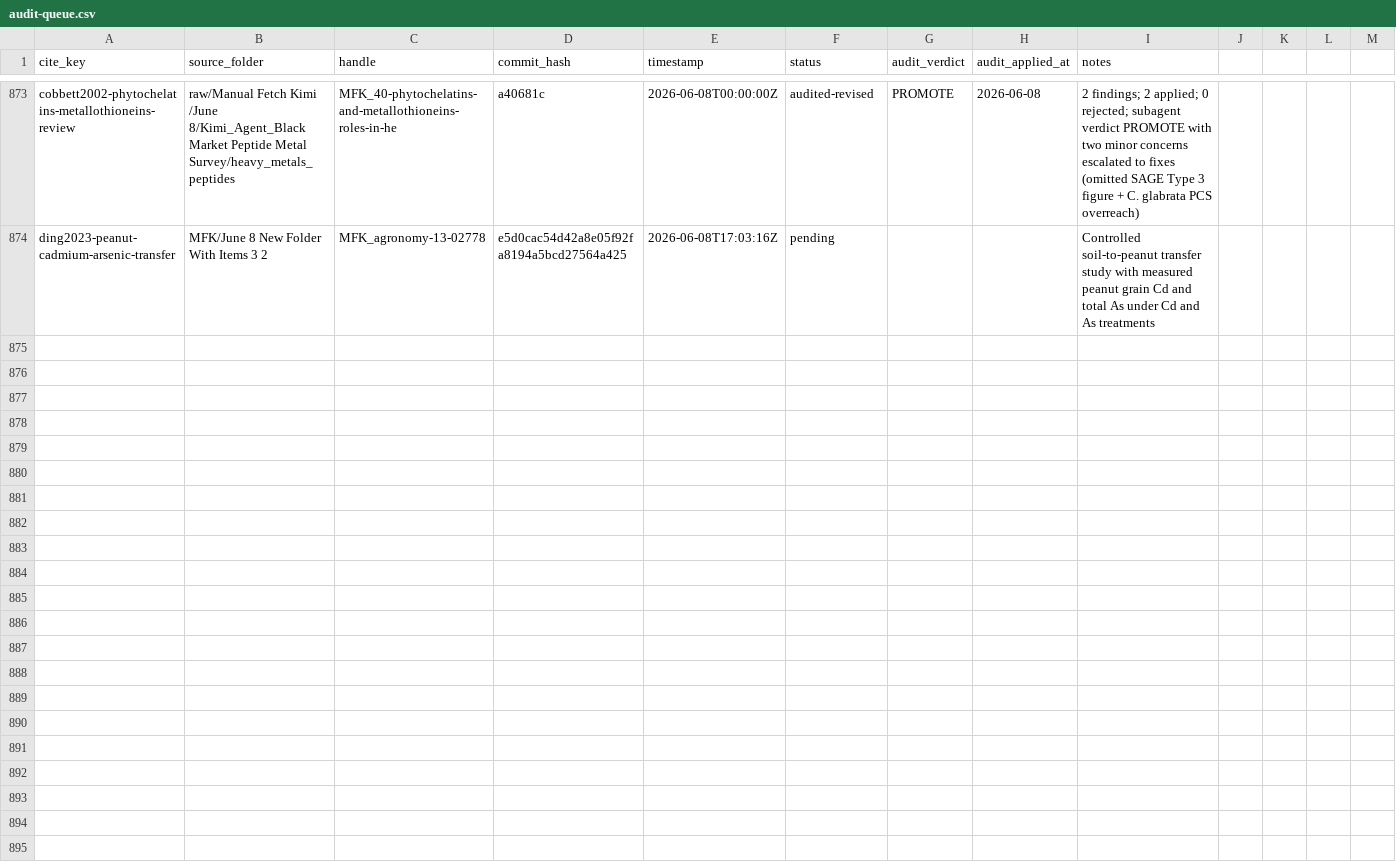
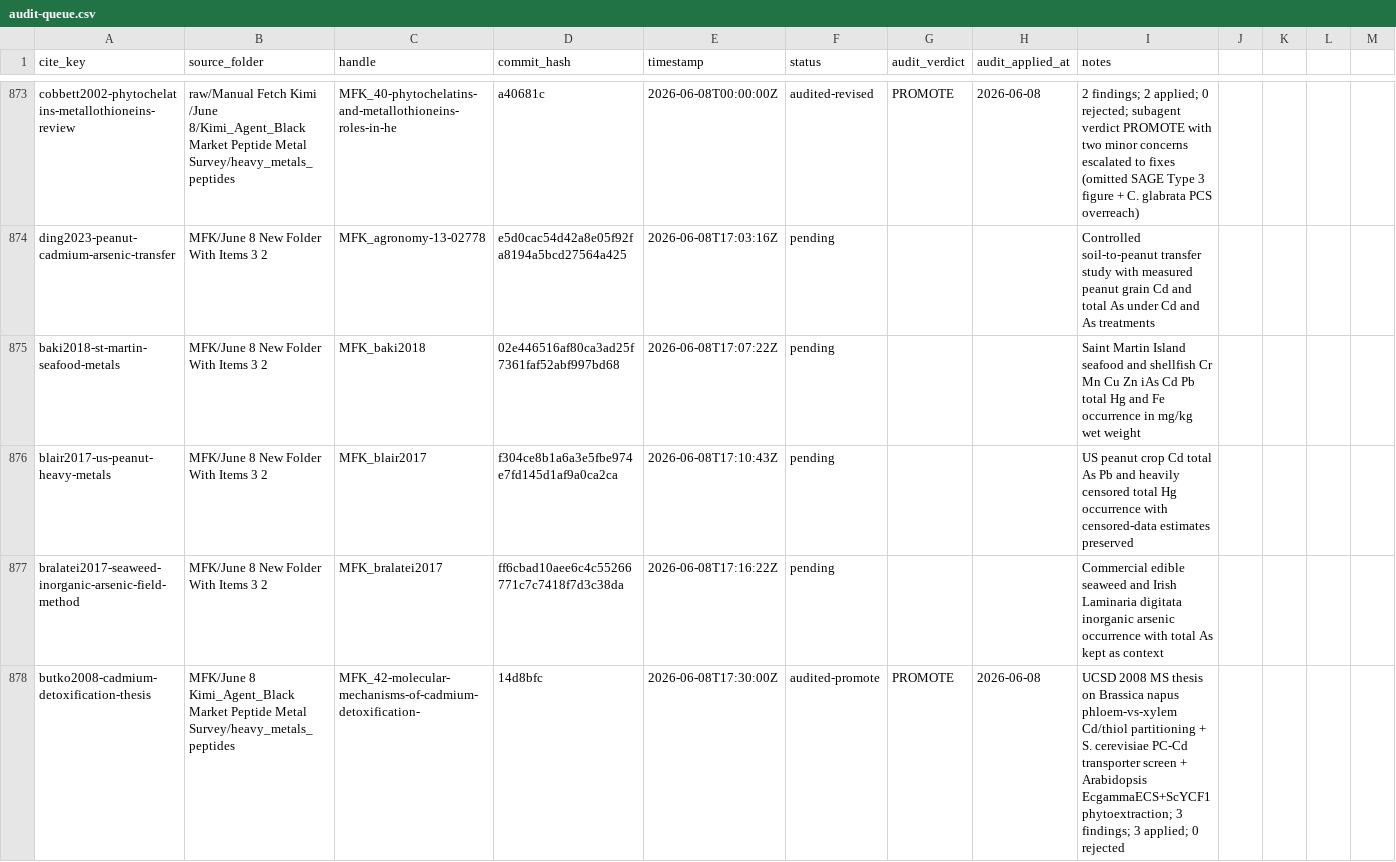
Before and after one commit to paleofoundation/heavymetalindex, a CSV file: data/evidence/audit-queue.csv, drawn as a sheet; only a part is shown, gaps mark what is left out.

```diff
--- a/data/evidence/audit-queue.csv
+++ b/data/evidence/audit-queue.csv
@@ -874 +874,5 @@ cobbett2002-phytochelatins-metallothioneins-review,raw/Manual Fetch Kimi /June 8
 ding2023-peanut-cadmium-arsenic-transfer,MFK/June 8 New Folder With Items 3 2,MFK_agronomy-13-02778,e5d0cac54d42a8e05f92fa8194a5bcd27564a425,2026-06-08T17:03:16Z,pending,,,Controlled soil-to-peanut transfer study with measured peanut grain Cd and total As under Cd and As treatments
+baki2018-st-martin-seafood-metals,MFK/June 8 New Folder With Items 3 2,MFK_baki2018,02e446516af80ca3ad25f7361faf52abf997bd68,2026-06-08T17:07:22Z,pending,,,Saint Martin Island seafood and shellfish Cr Mn Cu Zn iAs Cd Pb total Hg and Fe occurrence in mg/kg wet weight
+blair2017-us-peanut-heavy-metals,MFK/June 8 New Folder With Items 3 2,MFK_blair2017,f304ce8b1a6a3e5fbe974e7fd145d1af9a0ca2ca,2026-06-08T17:10:43Z,pending,,,US peanut crop Cd total As Pb and heavily censored total Hg occurrence with censored-data estimates preserved
+bralatei2017-seaweed-inorganic-arsenic-field-method,MFK/June 8 New Folder With Items 3 2,MFK_bralatei2017,ff6cbad10aee6c4c55266771c7c7418f7d3c38da,2026-06-08T17:16:22Z,pending,,,Commercial edible seaweed and Irish Laminaria digitata inorganic arsenic occurrence with total As kept as context
+butko2008-cadmium-detoxification-thesis,MFK/June 8 Kimi_Agent_Black Market Peptide Metal Survey/heavy_metals_peptides,MFK_42-molecular-mechanisms-of-cadmium-detoxification-,14d8bfc,2026-06-08T17:30:00Z,audited-promote,PROMOTE,2026-06-08,UCSD 2008 MS thesis on Brassica napus phloem-vs-xylem Cd/thiol partitioning + S. cerevisiae PC-Cd transporter screen + Arabidopsis EcgammaECS+ScYCF1 phytoextraction; 3 findings; 3 applied; 0 rejected
```
